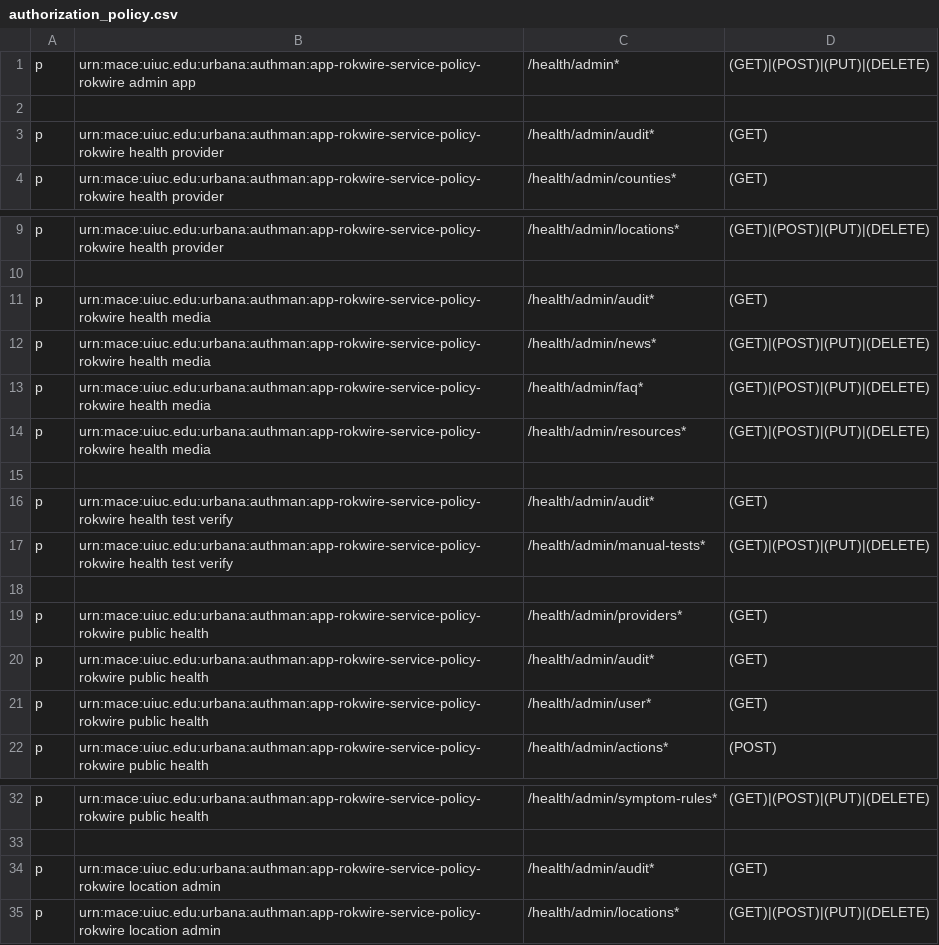
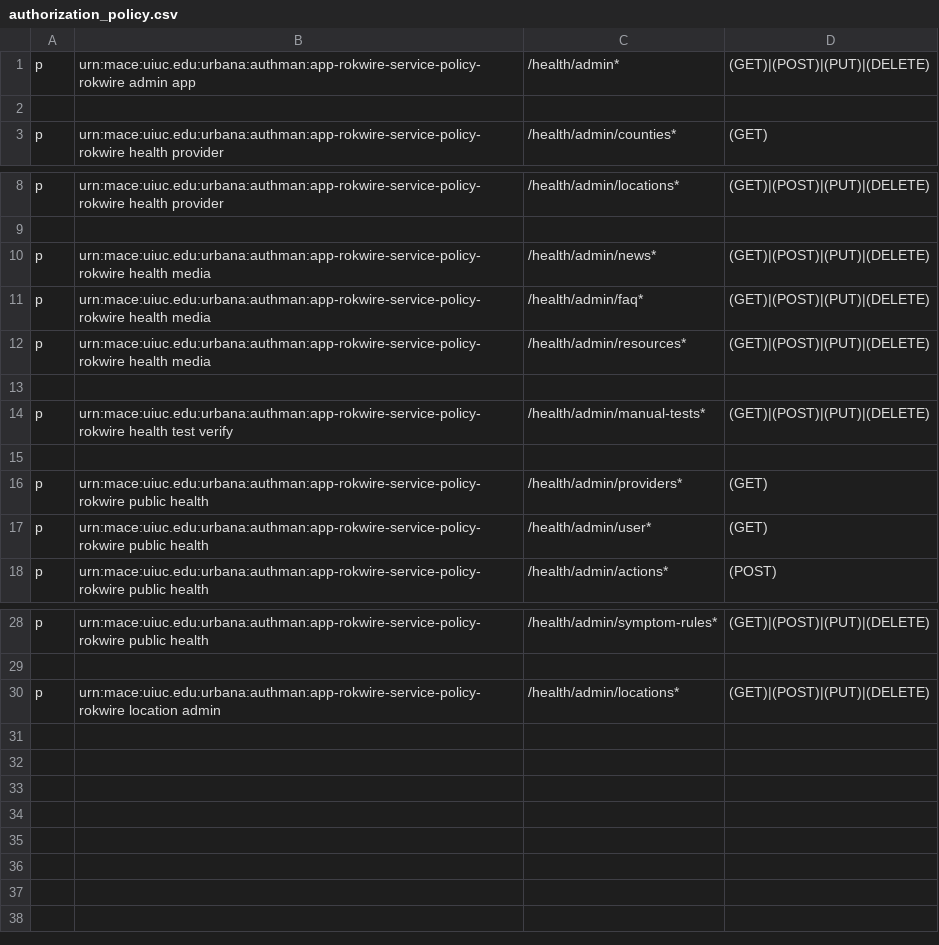
Before and after one commit to rokwire/health-building-block, a CSV file: driver/web/authorization_policy.csv, drawn as a sheet; only a part is shown, gaps mark what is left out.

Commit message:
Allow audit only for admin app group.

```diff
--- a/driver/web/authorization_policy.csv
+++ b/driver/web/authorization_policy.csv
@@ -2,3 +2,2 @@ p, urn:mace:uiuc.edu:urbana:authman:app-rokwire-service-policy-rokwire admin app
 
-p, urn:mace:uiuc.edu:urbana:authman:app-rokwire-service-policy-rokwire health provider, /health/admin/audit*, (GET)
 p, urn:mace:uiuc.edu:urbana:authman:app-rokwire-service-policy-rokwire health provider, /health/admin/counties*, (GET)
@@ -10,3 +9,2 @@ p, urn:mace:uiuc.edu:urbana:authman:app-rokwire-service-policy-rokwire health pr
 
-p, urn:mace:uiuc.edu:urbana:authman:app-rokwire-service-policy-rokwire health media, /health/admin/audit*, (GET)
 p, urn:mace:uiuc.edu:urbana:authman:app-rokwire-service-policy-rokwire health media, /health/admin/news*, (GET)|(POST)|(PUT)|(DELETE)
@@ -15,3 +13,2 @@ p, urn:mace:uiuc.edu:urbana:authman:app-rokwire-service-policy-rokwire health me
 
-p, urn:mace:uiuc.edu:urbana:authman:app-rokwire-service-policy-rokwire health test verify, /health/admin/audit*, (GET)
 p, urn:mace:uiuc.edu:urbana:authman:app-rokwire-service-policy-rokwire health test verify, /health/admin/manual-tests*, (GET)|(POST)|(PUT)|(DELETE)
@@ -19,3 +16,2 @@ p, urn:mace:uiuc.edu:urbana:authman:app-rokwire-service-policy-rokwire health te
 p, urn:mace:uiuc.edu:urbana:authman:app-rokwire-service-policy-rokwire public health, /health/admin/providers*, (GET)
-p, urn:mace:uiuc.edu:urbana:authman:app-rokwire-service-policy-rokwire public health, /health/admin/audit*, (GET)
 p, urn:mace:uiuc.edu:urbana:authman:app-rokwire-service-policy-rokwire public health, /health/admin/user*, (GET)
@@ -33,3 +29,2 @@ p, urn:mace:uiuc.edu:urbana:authman:app-rokwire-service-policy-rokwire public he
 
-p, urn:mace:uiuc.edu:urbana:authman:app-rokwire-service-policy-rokwire location admin, /health/admin/audit*, (GET)
 p, urn:mace:uiuc.edu:urbana:authman:app-rokwire-service-policy-rokwire location admin, /health/admin/locations*, (GET)|(POST)|(PUT)|(DELETE)
```
